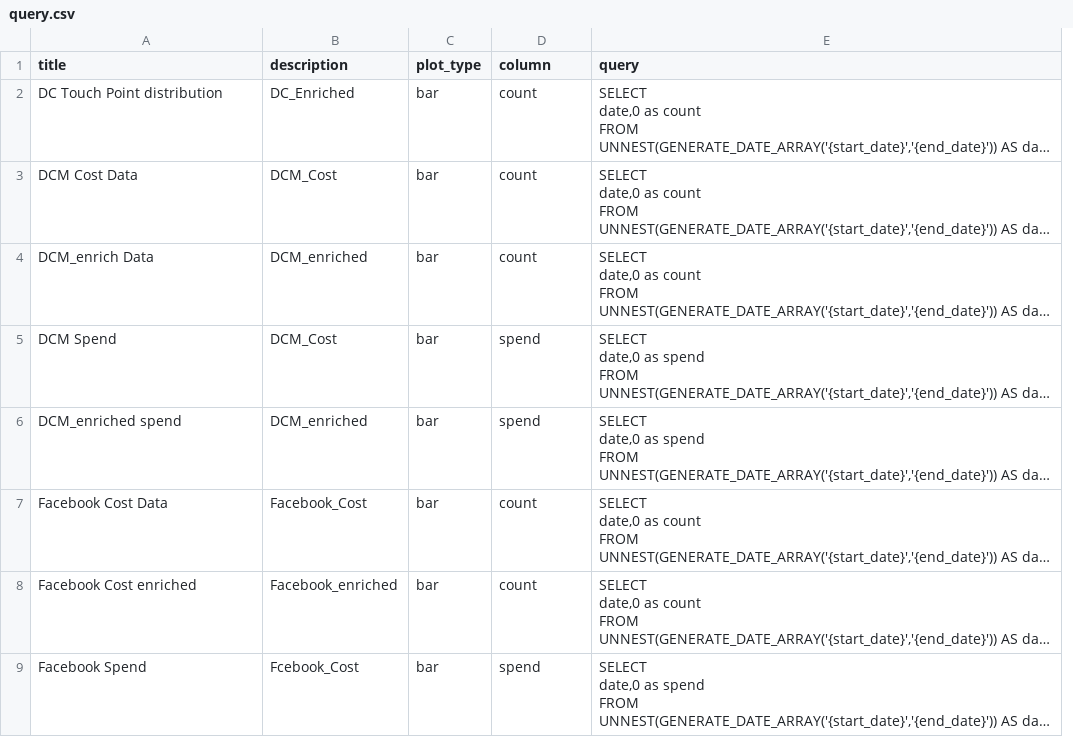
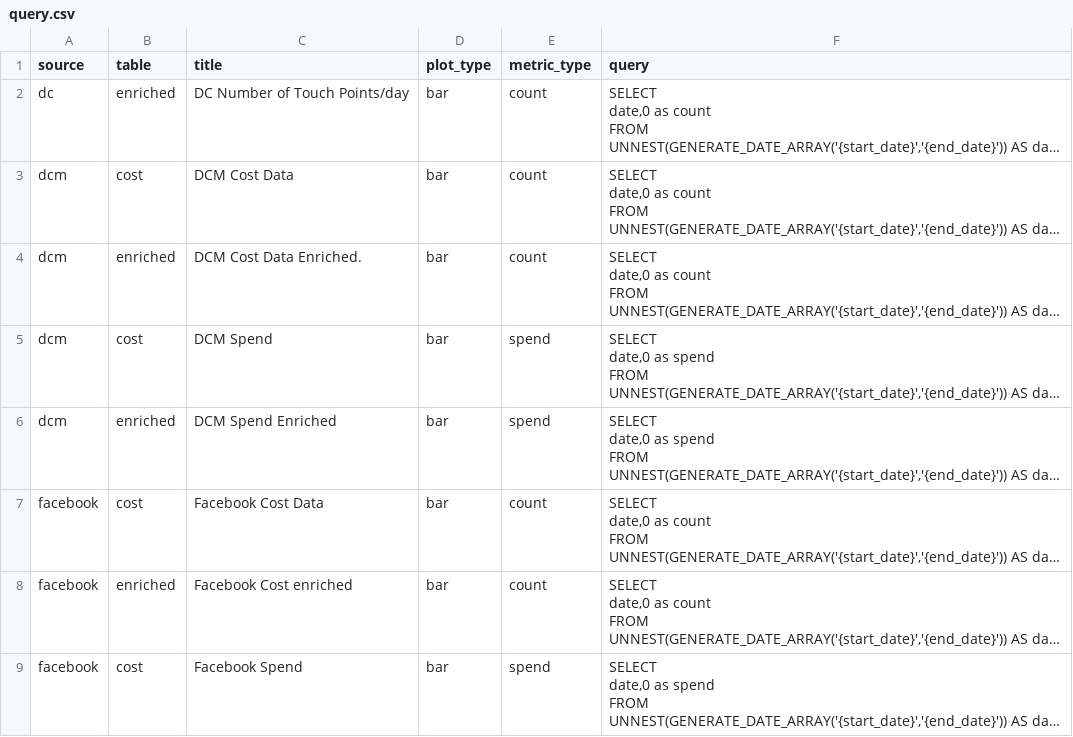
Before and after one commit to rgantidl/oh-data-alerts, a CSV file: inputs/query.csv, drawn as a sheet; only a part is shown; long unchanged cells end in …; removed rows and columns are numbered as before the commit, all else as after; the diff covers the shown part only; the diff names each change by its address in the sheet, - before the commit and + after, or states it on an @@ line.

```diff
--- a/inputs/query.csv
+++ b/inputs/query.csv
+column A (source), rows 2-9: dc | dcm | dcm | dcm | dcm | facebook | facebook | facebook
+column B (table), rows 2-9: enriched | cost | enriched | cost | enriched | cost | enriched | cost
-column B (description), rows 2-9: DC_Enriched | DCM_Cost | DCM_enriched | DCM_Cost | DCM_enriched | Facebook_Cost | Facebook_enriched | Fcebook_Cost
-E1: column
+E1: metric_type
-C2 (title): DC Touch Point distribution
+C2 (title): DC Number of Touch Points/day
-C4 (title): DCM_enrich Data
+C4 (title): DCM Cost Data Enriched.
-C6 (title): DCM_enriched spend
+C6 (title): DCM Spend Enriched
```
Also changed, not shown: 5 added rows, 2 removed rows and 28 edited cells elsewhere in this file, 1 other file.
